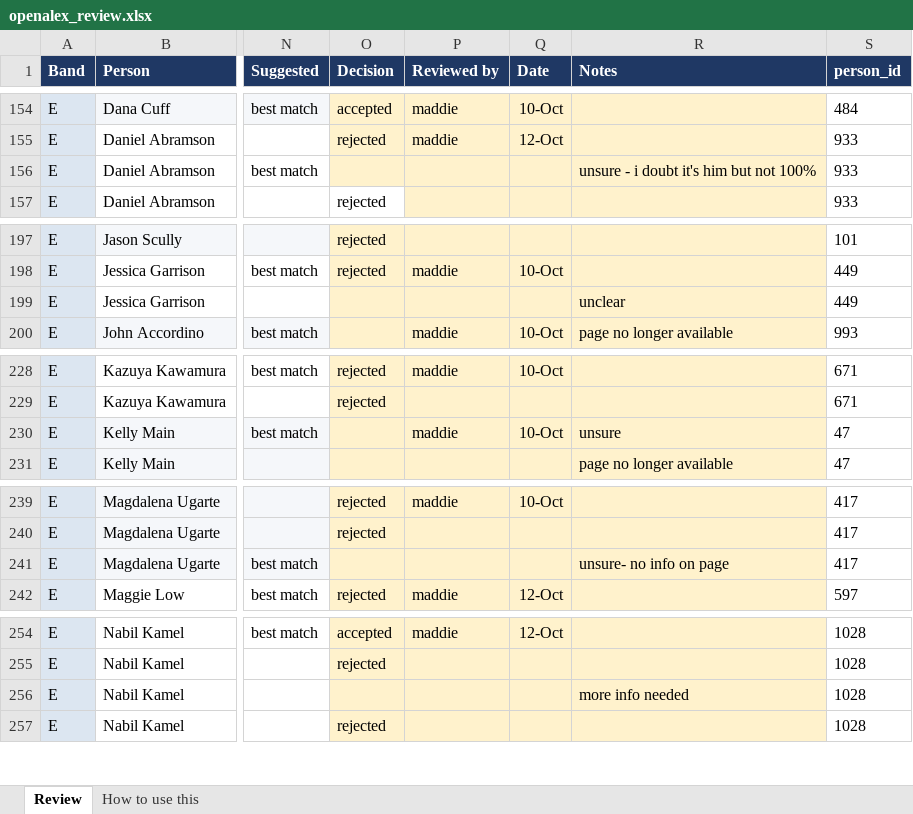
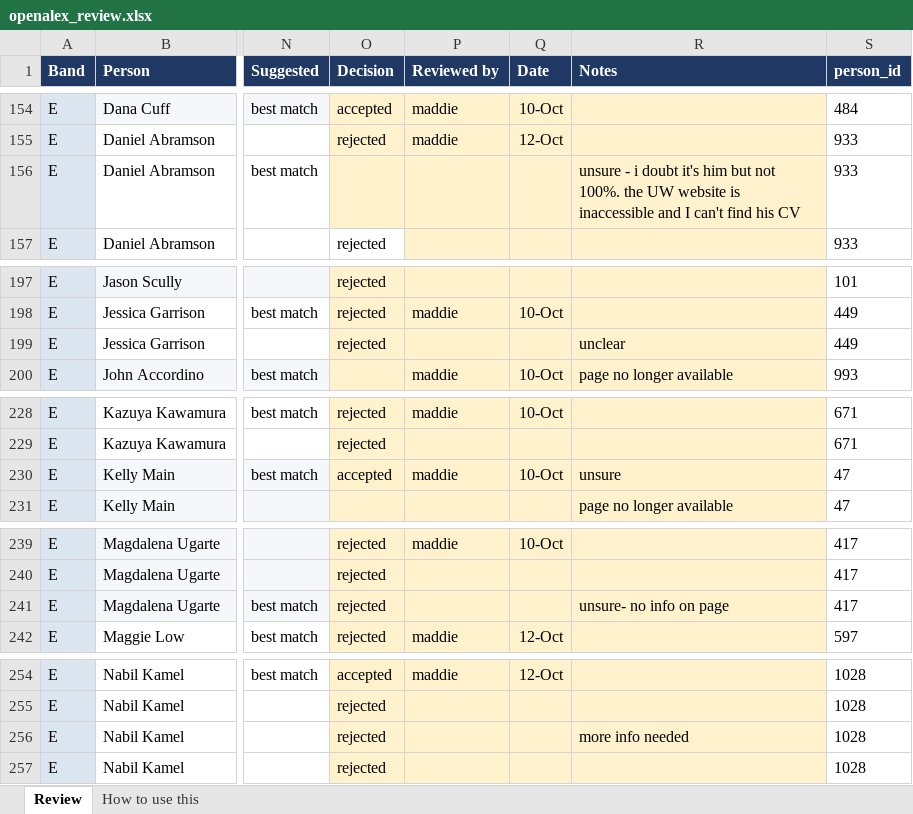
Before and after one commit to aakarner/planning-citation-metrics, an Excel workbook: data/review/openalex_review.xlsx, sheet Review, drawn as a sheet; only a part is shown, gaps mark what is left out; values as stored, in another font and other column widths than the file's, no borders; the diff covers the shown part only; the diff names each change by its address in the sheet, - before the commit and + after, or states it on an @@ line.

```diff
--- a/data/review/openalex_review.xlsx (sheet Review)
+++ b/data/review/openalex_review.xlsx (sheet Review)
-R156 (Notes): …but not 100%
+R156 (Notes): …but not 100%. the UW website is inaccessible and I can't find his CV
-O199 (Decision): (empty)
+O199 (Decision): rejected
-O230 (Decision): (empty)
+O230 (Decision): accepted
-O241 (Decision): (empty)
+O241 (Decision): rejected
-O256 (Decision): (empty)
+O256 (Decision): rejected
```
Also changed, not shown: 19 edited cells elsewhere in this sheet, data/review/openalex_review_followup.xlsx, 5 other files.
